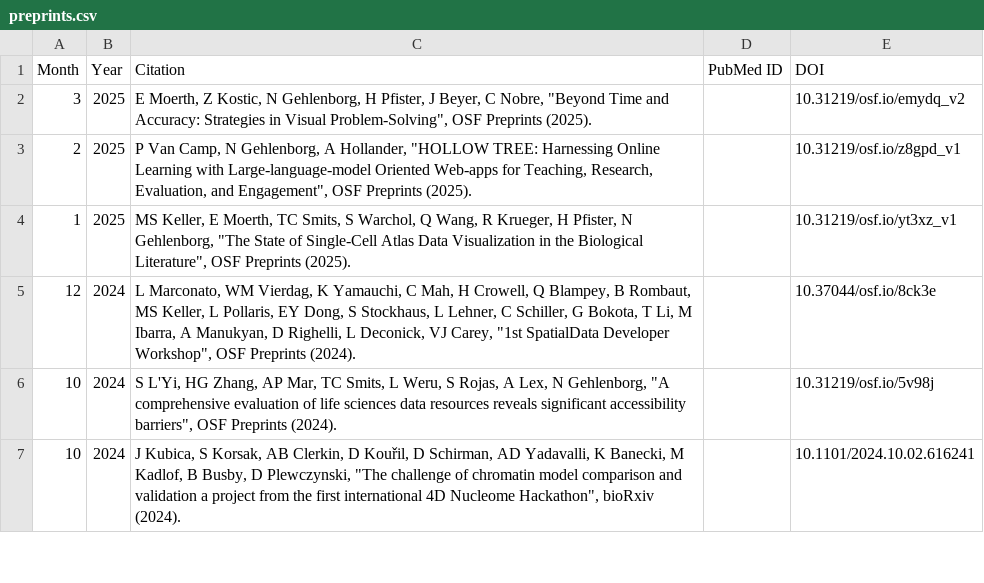
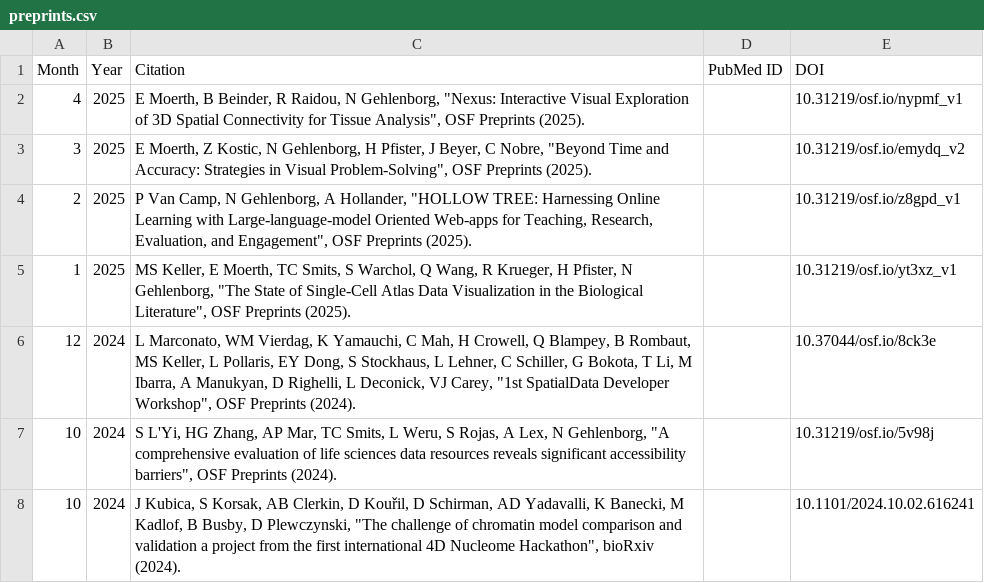
Before and after one commit to hms-dbmi/gehlenborglab-website, a CSV file: assets/papers/preprints.csv, drawn as a sheet; only a part is shown.

```diff
--- a/assets/papers/preprints.csv
+++ b/assets/papers/preprints.csv
@@ -1,2 +1,3 @@
 Month,Year,Citation,PubMed ID,DOI
+4,2025,"E Moerth, B Beinder, R Raidou, N Gehlenborg, ""Nexus: Interactive Visual Exploration of 3D Spatial Connectivity for Tissue Analysis"", OSF Preprints (2025).",,10.31219/osf.io/nypmf_v1
 3,2025,"E Moerth, Z Kostic, N Gehlenborg, H Pfister, J Beyer, C Nobre, ""Beyond Time and Accuracy: Strategies in Visual Problem-Solving"", OSF Preprints (2025).",,10.31219/osf.io/emydq_v2
```
